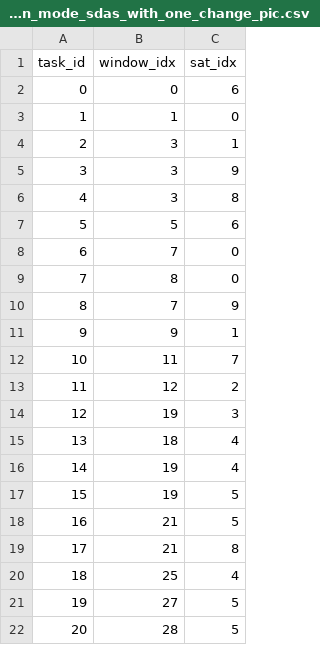
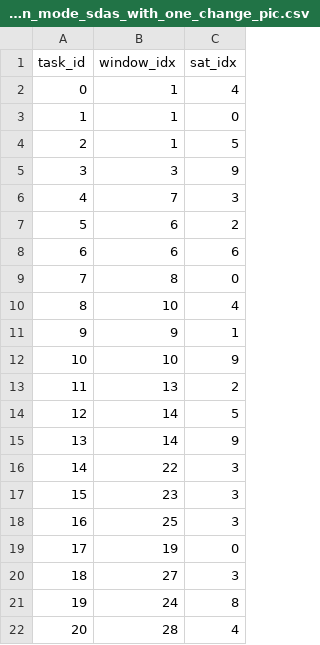
Before and after one commit to chahaha6/my_research, a CSV file: results/final_solution_mode_sdas_with_one_change_pic.csv, drawn as a sheet; only a part is shown; the diff covers the shown part only.

```diff
--- a/results/final_solution_mode_sdas_with_one_change_pic.csv
+++ b/results/final_solution_mode_sdas_with_one_change_pic.csv
@@ -1,22 +1,22 @@
 task_id,window_idx,sat_idx
-0,0,6
+0,1,4
 1,1,0
-2,3,1
+2,1,5
 3,3,9
-4,3,8
-5,5,6
-6,7,0
+4,7,3
+5,6,2
+6,6,6
 7,8,0
-8,7,9
+8,10,4
 9,9,1
-10,11,7
-11,12,2
-12,19,3
-13,18,4
-14,19,4
-15,19,5
-16,21,5
-17,21,8
-18,25,4
-19,27,5
-20,28,5
+10,10,9
+11,13,2
+12,14,5
+13,14,9
+14,22,3
+15,23,3
+16,25,3
+17,19,0
+18,27,3
+19,24,8
+20,28,4
```
Also changed, not shown: 131 edited cells elsewhere in this file, results/final_solution_nsga2.csv, results/hv_history_mode_sdas_pic.csv, 7 other files.
